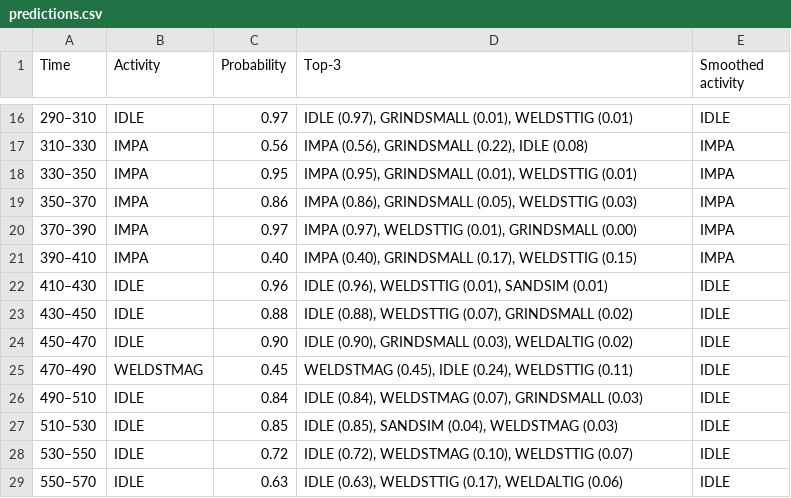
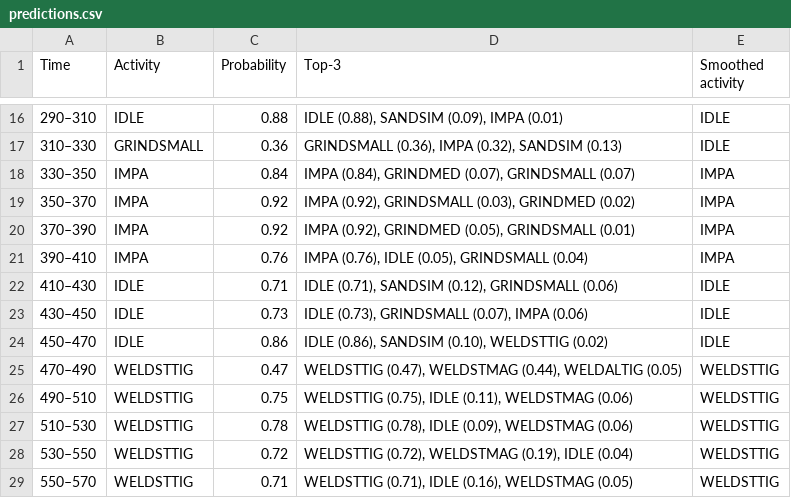
Before and after one commit to WexTheX/Bachelor-E2511, a CSV file: testOnFile/predictions.csv, drawn as a sheet; only a part is shown, gaps mark what is left out; the diff covers the shown part only.

```diff
--- a/testOnFile/predictions.csv
+++ b/testOnFile/predictions.csv
@@ -16,14 +16,14 @@ Time,Activity,Probability,Top-3,Smoothed activity
-290–310,IDLE,0.97,"IDLE (0.97), GRINDSMALL (0.01), WELDSTTIG (0.01)",IDLE
-310–330,IMPA,0.56,"IMPA (0.56), GRINDSMALL (0.22), IDLE (0.08)",IMPA
-330–350,IMPA,0.95,"IMPA (0.95), GRINDSMALL (0.01), WELDSTTIG (0.01)",IMPA
-350–370,IMPA,0.86,"IMPA (0.86), GRINDSMALL (0.05), WELDSTTIG (0.03)",IMPA
-370–390,IMPA,0.97,"IMPA (0.97), WELDSTTIG (0.01), GRINDSMALL (0.00)",IMPA
-390–410,IMPA,0.40,"IMPA (0.40), GRINDSMALL (0.17), WELDSTTIG (0.15)",IMPA
-410–430,IDLE,0.96,"IDLE (0.96), WELDSTTIG (0.01), SANDSIM (0.01)",IDLE
-430–450,IDLE,0.88,"IDLE (0.88), WELDSTTIG (0.07), GRINDSMALL (0.02)",IDLE
-450–470,IDLE,0.90,"IDLE (0.90), GRINDSMALL (0.03), WELDALTIG (0.02)",IDLE
-470–490,WELDSTMAG,0.45,"WELDSTMAG (0.45), IDLE (0.24), WELDSTTIG (0.11)",IDLE
-490–510,IDLE,0.84,"IDLE (0.84), WELDSTMAG (0.07), GRINDSMALL (0.03)",IDLE
-510–530,IDLE,0.85,"IDLE (0.85), SANDSIM (0.04), WELDSTMAG (0.03)",IDLE
-530–550,IDLE,0.72,"IDLE (0.72), WELDSTMAG (0.10), WELDSTTIG (0.07)",IDLE
-550–570,IDLE,0.63,"IDLE (0.63), WELDSTTIG (0.17), WELDALTIG (0.06)",IDLE
+290–310,IDLE,0.88,"IDLE (0.88), SANDSIM (0.09), IMPA (0.01)",IDLE
+310–330,GRINDSMALL,0.36,"GRINDSMALL (0.36), IMPA (0.32), SANDSIM (0.13)",IDLE
+330–350,IMPA,0.84,"IMPA (0.84), GRINDMED (0.07), GRINDSMALL (0.07)",IMPA
+350–370,IMPA,0.92,"IMPA (0.92), GRINDSMALL (0.03), GRINDMED (0.02)",IMPA
+370–390,IMPA,0.92,"IMPA (0.92), GRINDMED (0.05), GRINDSMALL (0.01)",IMPA
+390–410,IMPA,0.76,"IMPA (0.76), IDLE (0.05), GRINDSMALL (0.04)",IMPA
+410–430,IDLE,0.71,"IDLE (0.71), SANDSIM (0.12), GRINDSMALL (0.06)",IDLE
+430–450,IDLE,0.73,"IDLE (0.73), GRINDSMALL (0.07), IMPA (0.06)",IDLE
+450–470,IDLE,0.86,"IDLE (0.86), SANDSIM (0.10), WELDSTTIG (0.02)",IDLE
+470–490,WELDSTTIG,0.47,"WELDSTTIG (0.47), WELDSTMAG (0.44), WELDALTIG (0.05)",WELDSTTIG
+490–510,WELDSTTIG,0.75,"WELDSTTIG (0.75), IDLE (0.11), WELDSTMAG (0.06)",WELDSTTIG
+510–530,WELDSTTIG,0.78,"WELDSTTIG (0.78), IDLE (0.09), WELDSTMAG (0.06)",WELDSTTIG
+530–550,WELDSTTIG,0.72,"WELDSTTIG (0.72), WELDSTMAG (0.19), IDLE (0.04)",WELDSTTIG
+550–570,WELDSTTIG,0.71,"WELDSTTIG (0.71), IDLE (0.16), WELDSTMAG (0.05)",WELDSTTIG
```
Also changed, not shown: 119 edited cells elsewhere in this file, testOnFile/summary.csv, 10 other files.
